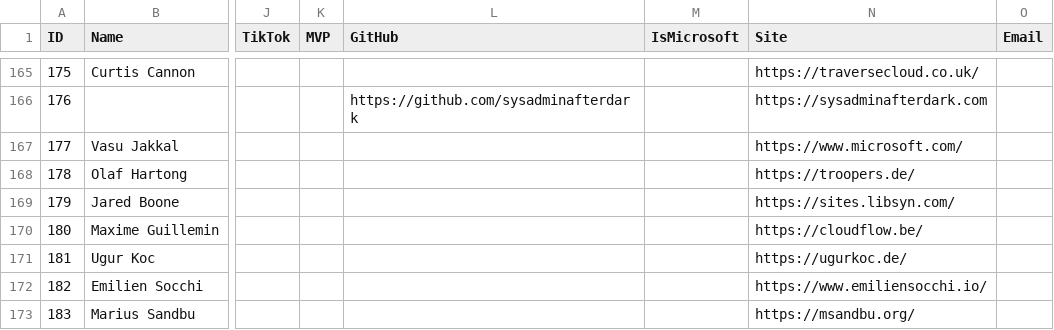
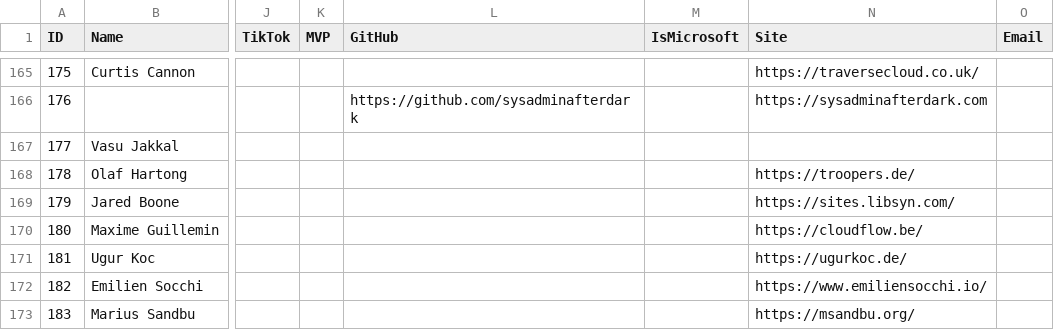
Before and after one commit to merill/entranews, a CSV file: authors.csv, drawn as a sheet; only a part is shown, gaps mark what is left out; the diff names each change by its address in the sheet, - before the commit and + after, or states it on an @@ line.

Commit message:
Update authors.csv

```diff
--- a/authors.csv
+++ b/authors.csv
-N167 (Site): https://www.microsoft.com/
+N167 (Site): (empty)
```
